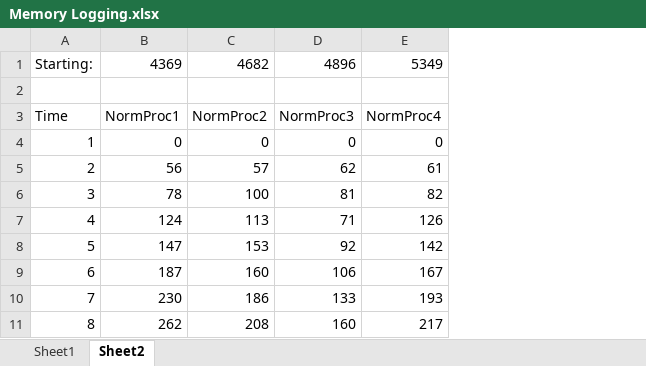
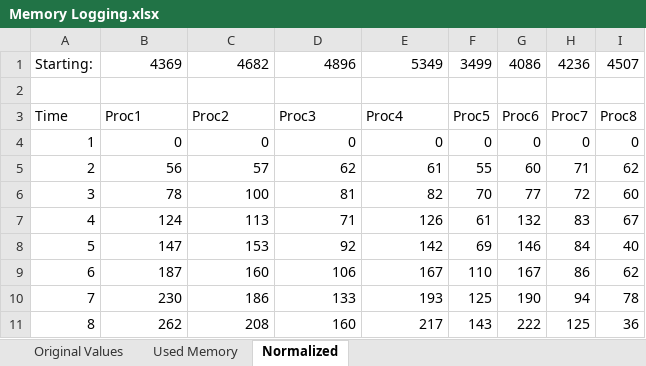
Before and after one commit to worgarside/CubeSolver, an Excel workbook: Dissertation/Research/Memory Logging.xlsx, sheet Normalized, drawn as a sheet; only a part is shown; values as stored, in another font and other column widths than the file's, no borders; charts and pictures not drawn; removed rows and columns are numbered as before the commit, all else as after; the diff covers the shown part only; the diff names each change by its address in the sheet, - before the commit and + after, or states it on an @@ line.

Commit message:
More mp testing, looking at mp with queue to alleviate memory usage ASAP

```diff
--- a/Dissertation/Research/Memory Logging.xlsx (sheet Normalized)
+++ b/Dissertation/Research/Memory Logging.xlsx (sheet Normalized)
-sheet tab: Sheet1
+sheet tab: Used Memory
-sheet tab: Sheet2
+sheet tab: Normalized
+sheet tab: Original Values
+column F, row 1: 3499; rows 4-11: 0 | 55 | 70 | 61 | 69 | 110 | 125 | 143
+column G, row 1: 4086; rows 4-11: 0 | 60 | 77 | 132 | 146 | 167 | 190 | 222
+column H, row 1: 4236; rows 4-11: 0 | 71 | 72 | 83 | 84 | 86 | 94 | 125
+column I, row 1: 4507; rows 4-11: 0 | 62 | 60 | 67 | 40 | 62 | 78 | 36
-row 3: Time | NormProc1 | NormProc2 | NormProc3 | NormProc4
+row 3: Time | Proc1 | Proc2 | Proc3 | Proc4 | Proc5 | Proc6 | Proc7 | Proc8
```
Also changed, not shown: 148 added rows elsewhere in this sheet, sheet Used Memory, formulas that keep their value, charts or pictures, 9 other files.
